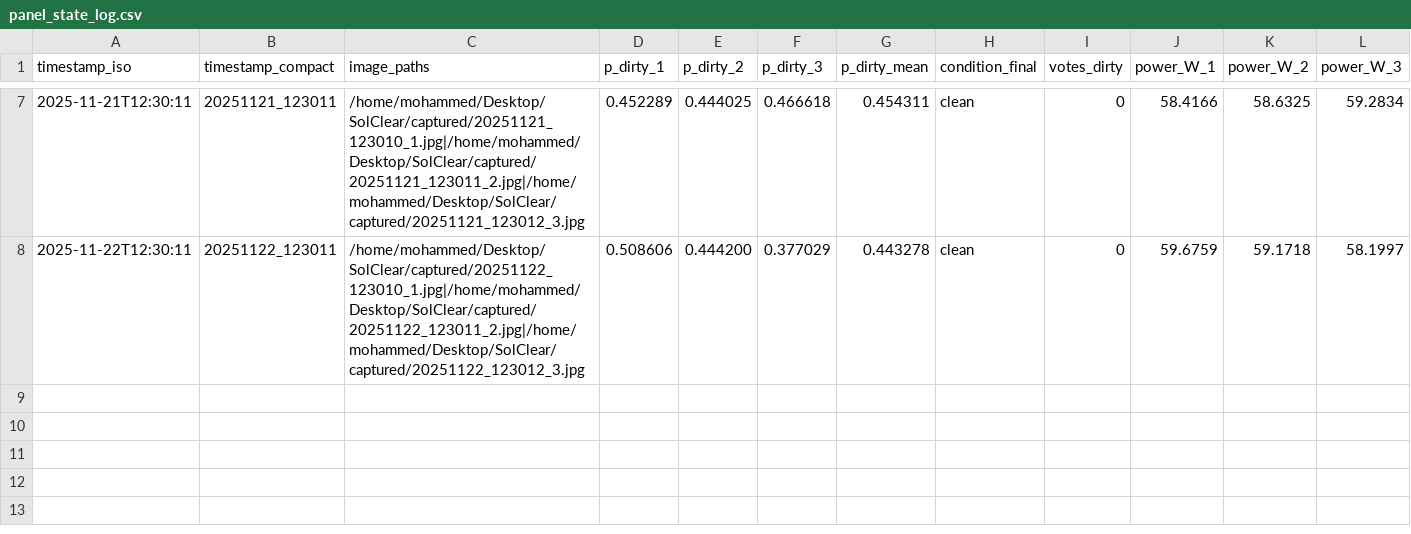
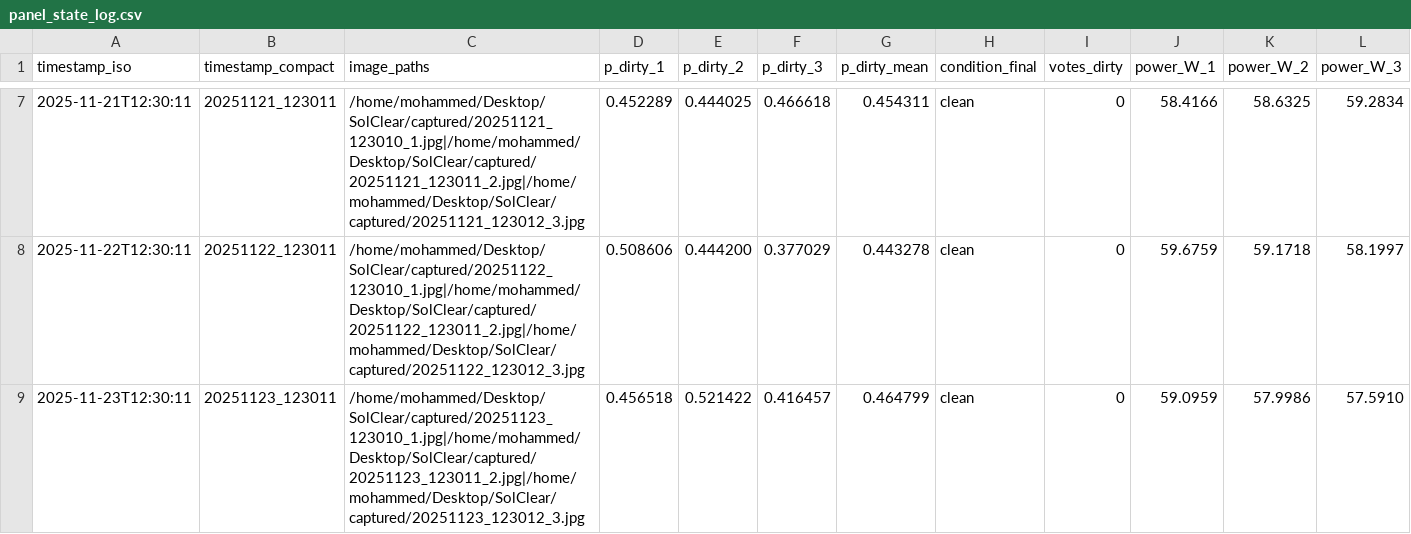
Before and after one commit to m121213m/solclear-iot-dashboard, a CSV file: panel_state_log.csv, drawn as a sheet; only a part is shown, gaps mark what is left out; rows hold the shown columns only; the diff names each change by its address in the sheet, - before the commit and + after, or states it on an @@ line.

Commit message:
Auto update panel_state_log.csv at 2025-11-23 12:30:20

```diff
--- a/panel_state_log.csv
+++ b/panel_state_log.csv
+row 9: 2025-11-23T12:30:11 | 20251123_123011 | /home/mohammed/Desktop/SolClear/captured/20251123_123010_1.jpg|/home/mohammed/Desktop/SolClear/captured/20251123_123011_2.jpg|/home/mohammed/Desktop/SolClear/captured/20251123_123012_3.jpg | 0.456518 | 0.521422 | 0.416457 | 0.464799 | clean | 0 | 59.0959 | 57.9986 | 57.5910
```
